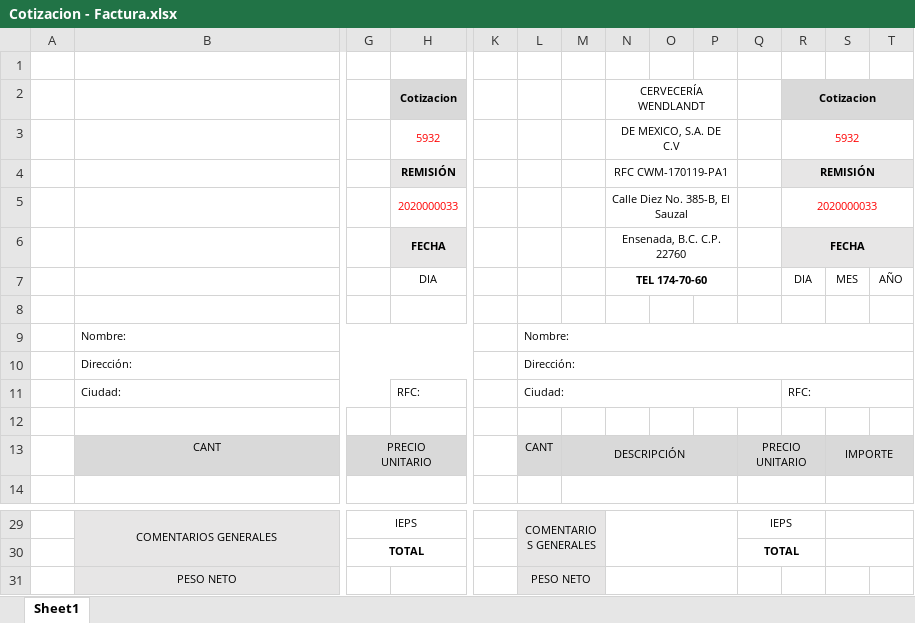
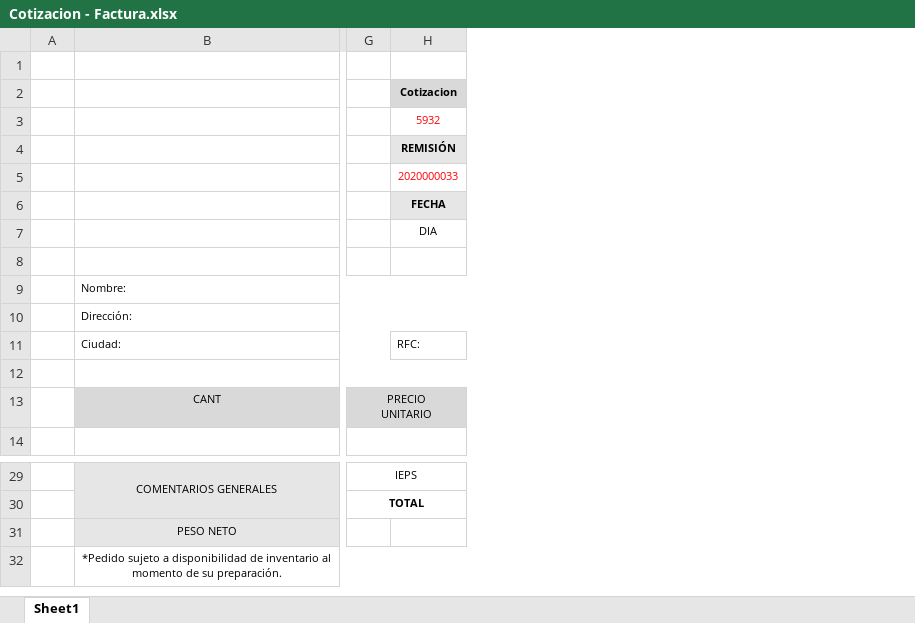
Before and after one commit to DevAlanviera/Wend-Sys, an Excel workbook: 019-085-WENDLANDT-VENTAS/src/WendlandtVentas.Web/wwwroot/resources/Cotizacion - Factura.xlsx, sheet Sheet1, drawn as a sheet; only a part is shown, gaps mark what is left out; values as stored, in another font and other column widths than the file's, no borders; charts and pictures not drawn; removed rows and columns are numbered as before the commit, all else as after; rows hold the shown columns only; ↵ is a line break in a cell; the diff names each change by its address in the sheet, - before the commit and + after, or states it on an @@ line.

Commit message:
Comprobacion en agregar pedido

```diff
--- a/019-085-WENDLANDT-VENTAS/src/WendlandtVentas.Web/wwwroot/resources/Cotizacion - Factura.xlsx (sheet Sheet1)
+++ b/019-085-WENDLANDT-VENTAS/src/WendlandtVentas.Web/wwwroot/resources/Cotizacion - Factura.xlsx (sheet Sheet1)
-column K, empty
-column L, rows 9-13: Nombre: | Dirección: | Ciudad: |  | CANT; rows 29-31: COMENTARIOS GENERALES |  | PESO NETO
-column M, row 13: DESCRIPCIÓN
-column N (CERVECERÍA WENDLANDT), rows 3-7: DE MEXICO, S.A. DE C.V | RFC CWM-170119-PA1 | Calle Diez No. 385-B, El Sauzal | Ensenada, B.C. C.P. 22760 | TEL 174-70-60
-column O, empty
-column P, empty
-column Q, row 13: PRECIO ↵ UNITARIO; rows 29-30: IEPS | TOTAL
-column R (Cotizacion), rows 3-11: 5932 | REMISIÓN | 2020000033 | FECHA | DIA |  |  |  | RFC:
-column S, rows 7-13: MES |  |  |  |  |  | IMPORTE
-column T, row 7: AÑO
+B12:H12 merged
+row 32:  | *Pedido sujeto a disponibilidad de inventario al momento de su preparación.
```
Also changed, not shown: charts or pictures, 019-085-WENDLANDT-VENTAS/src/WendlandtVentas.Web/wwwroot/resources/Cotizacion.xlsx, 019-085-WENDLANDT-VENTAS/src/WendlandtVentas.Web/wwwroot/resources/Facturación Wendlandt.xlsx, 15 other files.
